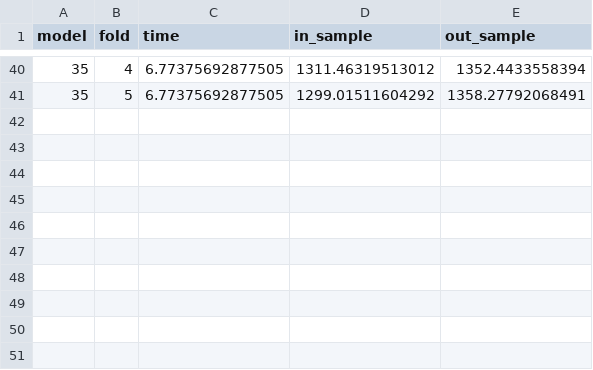
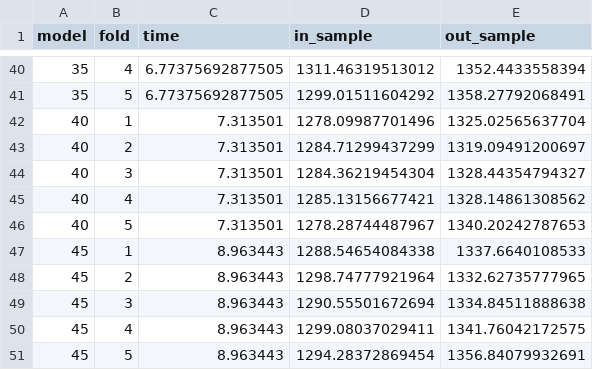
Before and after one commit to phively/uchicago-thesis, a CSV file: results/lda_k_perp.csv, drawn as a sheet; only a part is shown, gaps mark what is left out; the diff names each change by its address in the sheet, - before the commit and + after, or states it on an @@ line.

```diff
--- a/results/lda_k_perp.csv
+++ b/results/lda_k_perp.csv
+row 42: 40 | 1 | 7.313501 | 1278.09987701496 | 1325.02565637704
+row 43: 40 | 2 | 7.313501 | 1284.71299437299 | 1319.09491200697
+row 44: 40 | 3 | 7.313501 | 1284.36219454304 | 1328.44354794327
+row 45: 40 | 4 | 7.313501 | 1285.13156677421 | 1328.14861308562
+row 46: 40 | 5 | 7.313501 | 1278.28744487967 | 1340.20242787653
+row 47: 45 | 1 | 8.963443 | 1288.54654084338 | 1337.6640108533
+row 48: 45 | 2 | 8.963443 | 1298.74777921964 | 1332.62735777965
+row 49: 45 | 3 | 8.963443 | 1290.55501672694 | 1334.84511888638
+row 50: 45 | 4 | 8.963443 | 1299.08037029411 | 1341.76042172575
+row 51: 45 | 5 | 8.963443 | 1294.28372869454 | 1356.84079932691
```
Also changed, not shown: 1 other file.
